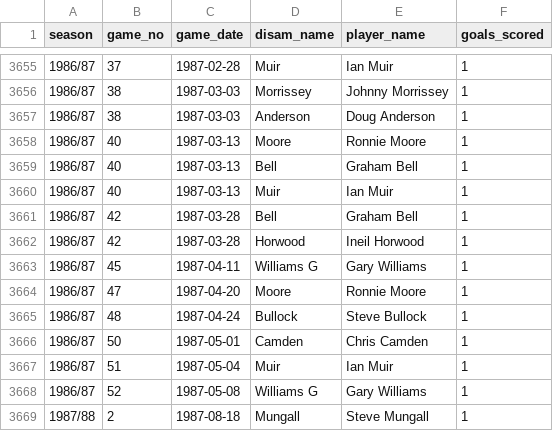
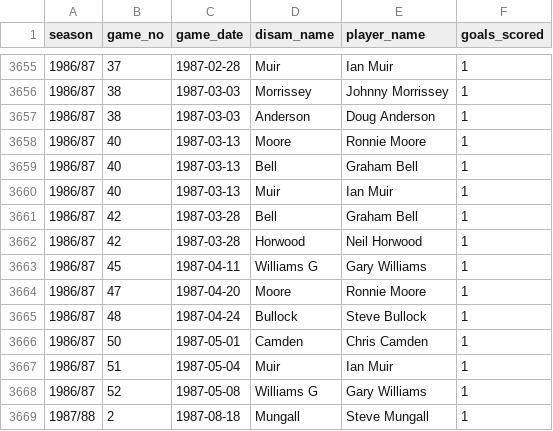
Before and after one commit to petebrown/complete-record, a CSV file: output/cr-scorers.csv, drawn as a sheet; only a part is shown, gaps mark what is left out.

```diff
--- a/output/cr-scorers.csv
+++ b/output/cr-scorers.csv
@@ -3661,3 +3661,3 @@ season,game_no,game_date,disam_name,player_name,goals_scored
 1986/87,42,1987-03-28,Bell,Graham Bell,1
-1986/87,42,1987-03-28,Horwood,Ineil Horwood,1
+1986/87,42,1987-03-28,Horwood,Neil Horwood,1
 1986/87,45,1987-04-11,Williams G,Gary Williams,1
```
Also changed, not shown: output/gls_with_games.csv, output/player_ssns.csv, 5 other files.
